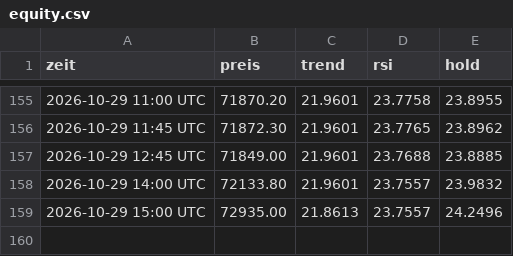
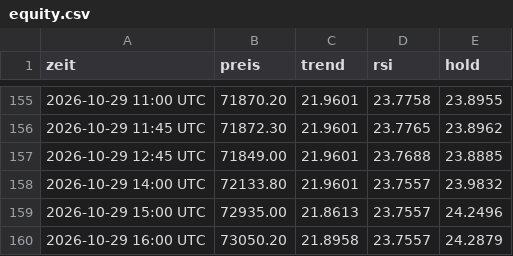
Before and after one commit to t7v7hcdys5-del/legendary-fiesta-trading, a CSV file: equity.csv, drawn as a sheet; only a part is shown, gaps mark what is left out; the diff names each change by its address in the sheet, - before the commit and + after, or states it on an @@ line.

```diff
--- a/equity.csv
+++ b/equity.csv
+row 160: 2026-10-29 16:00 UTC | 73050.20 | 21.8958 | 23.7557 | 24.2879
```
Also changed, not shown: 3 other files.
